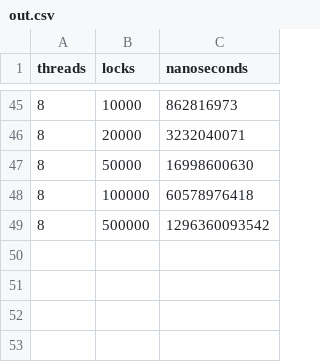
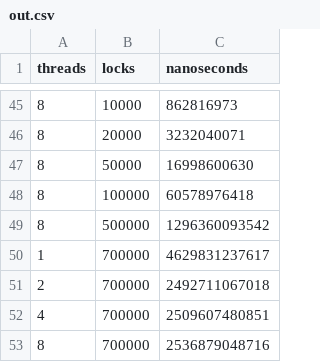
Before and after one commit to shangsuru/verifiable-lockmanager, a CSV file: demand-paging/evaluation/out.csv, drawn as a sheet; only a part is shown, gaps mark what is left out.

Commit message:
Update measurements for demand paging with 700k locks

```diff
--- a/demand-paging/evaluation/out.csv
+++ b/demand-paging/evaluation/out.csv
@@ -49 +49,5 @@ threads,locks,nanoseconds
 8,500000,1296360093542
+1,700000,4629831237617
+2,700000,2492711067018
+4,700000,2509607480851
+8,700000,2536879048716
```
Also changed, not shown: 2 other files.
